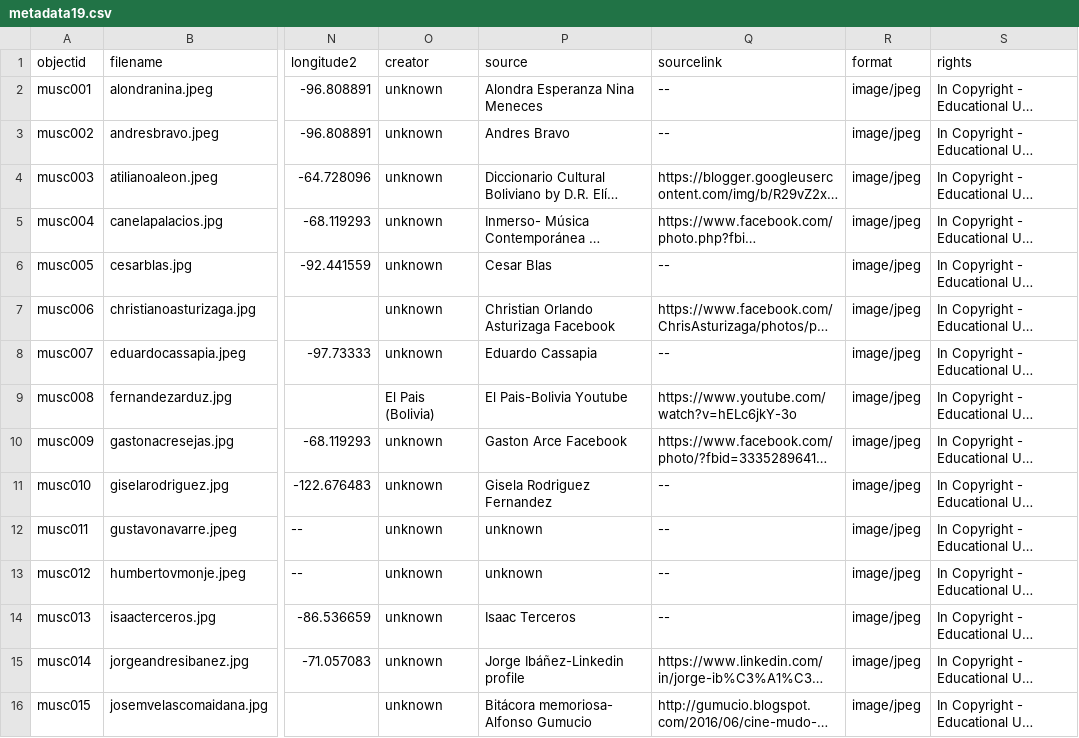
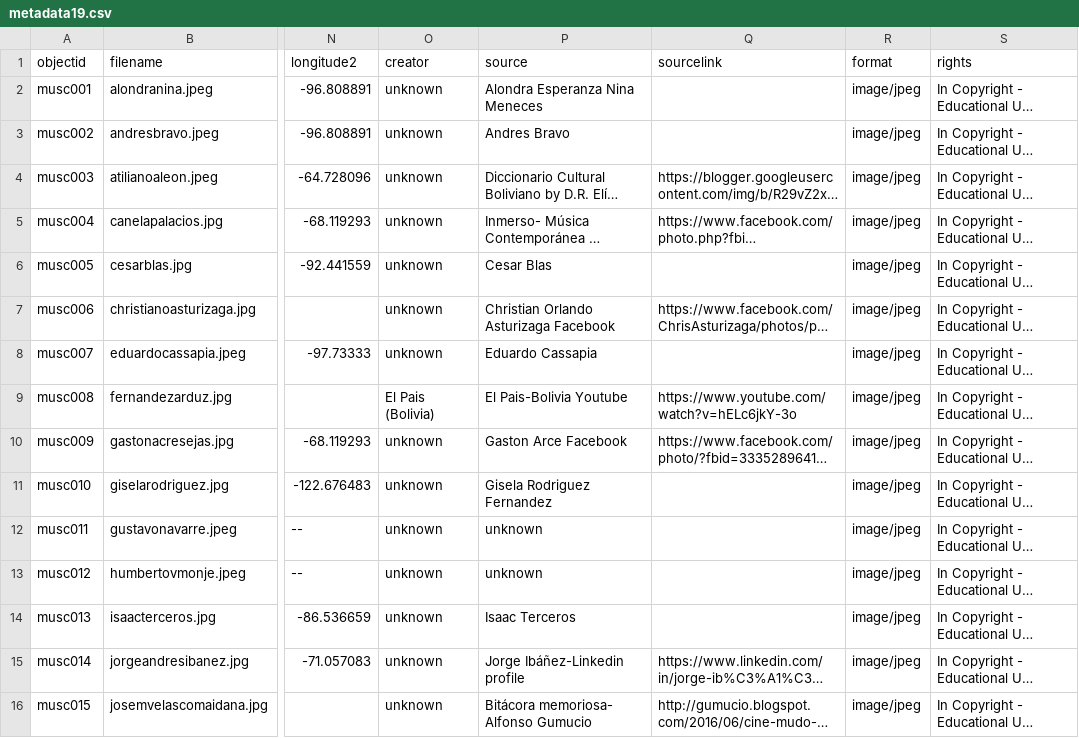
Before and after one commit to vgar16/NEWMETA, a CSV file: _data/metadata19.csv, drawn as a sheet; only a part is shown, gaps mark what is left out; long unchanged cells end in …; the diff covers the shown part only; the diff names each change by its address in the sheet, - before the commit and + after, or states it on an @@ line.

Commit message:
fixed metadata

```diff
--- a/_data/metadata19.csv
+++ b/_data/metadata19.csv
-Q2:Q3 (sourcelink): --
+Q2:Q3 (sourcelink): (empty)
-Q6 (sourcelink): --
+Q6 (sourcelink): (empty)
-Q8 (sourcelink): --
+Q8 (sourcelink): (empty)
-Q11:Q14 (sourcelink): --
+Q11:Q14 (sourcelink): (empty)
```
Also changed, not shown: 6 edited cells elsewhere in this file.
